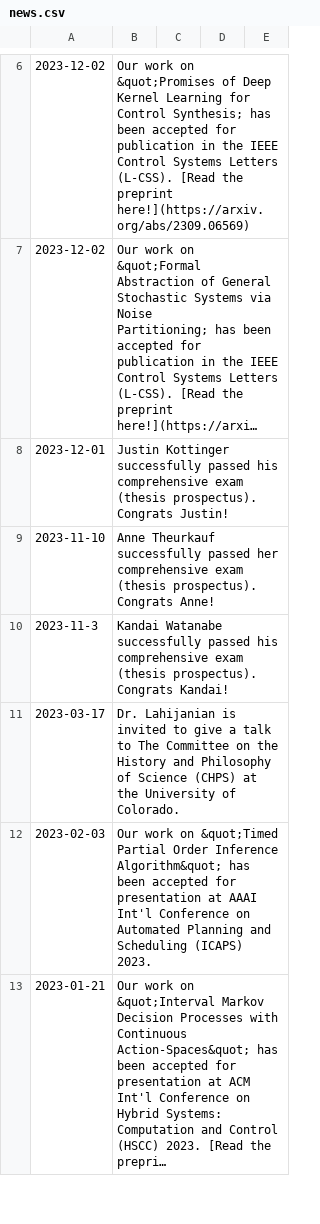
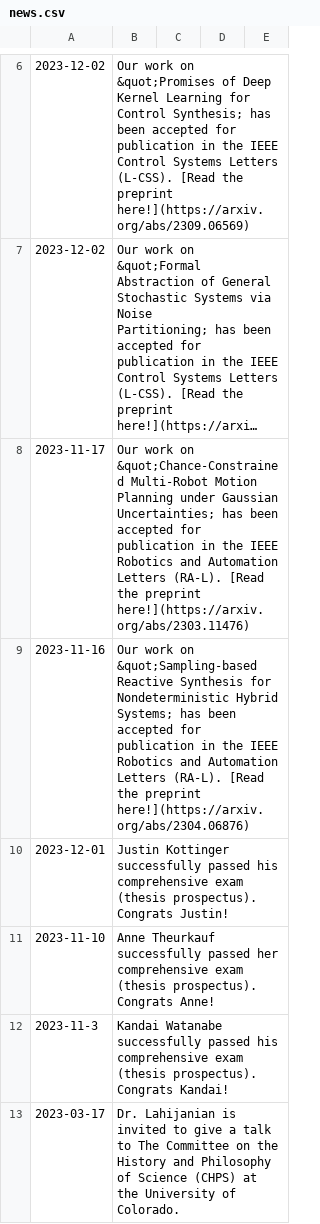
Before and after one commit to aria-systems-group/website, a CSV file: _data/news.csv, drawn as a sheet; only a part is shown, gaps mark what is left out; the shorter side is filled out with more unchanged rows; long unchanged cells end in …; ↵ is a line break in a cell; the diff names each change by its address in the sheet, - before the commit and + after, or states it on an @@ line.

Commit message:
updated news

```diff
--- a/_data/news.csv
+++ b/_data/news.csv
+row 8: 2023-11-17 | Our work on &quot;Chance-Constrained Multi-Robot Motion Planning under Gaussian ↵ Uncertainties; has been accepted for publication in the IEEE Robotics and Automation ↵ Letters (RA-L). [Read the preprint here!](https://arxiv.org/abs/2303.11476)
+row 9: 2023-11-16 | Our work on &quot;Sampling-based Reactive Synthesis for Nondeterministic Hybrid Systems; has been accepted for publication in the IEEE Robotics and Automation ↵ Letters (RA-L). [Read the preprint here!](https://arxiv.org/abs/2304.06876)
```
